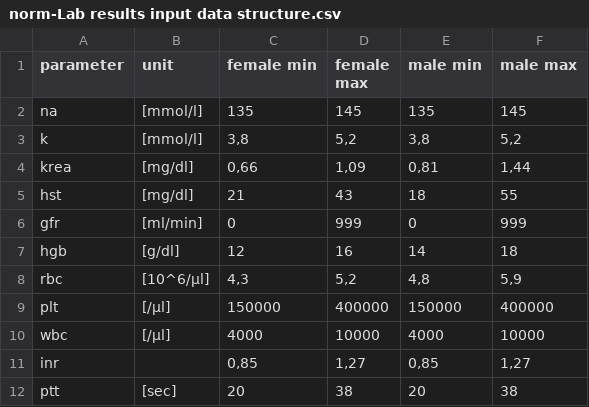
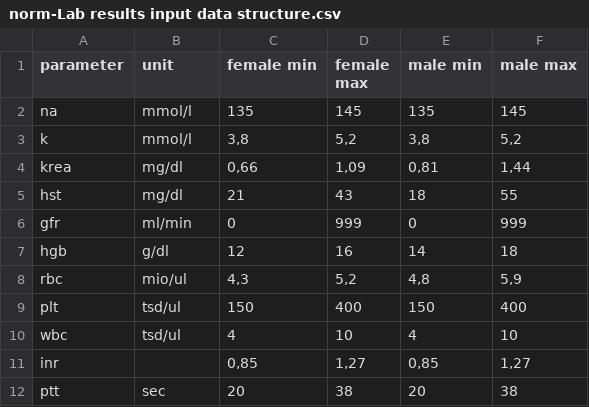
Before and after one commit to s1lvester/shinyLabView, a CSV file: docs/input_data_structures/norm-Lab results input data structure.csv, drawn as a sheet.

Commit message:
implement first version of normValues display.

```diff
--- a/docs/input_data_structures/norm-Lab results input data structure.csv
+++ b/docs/input_data_structures/norm-Lab results input data structure.csv
@@ -1,12 +1,12 @@
 parameter;unit;female min;female max;male min;male max
-na;[mmol/l];135;145;135;145
-k;[mmol/l];3,8;5,2;3,8;5,2
-krea;[mg/dl];0,66;1,09;0,81;1,44
-hst;[mg/dl];21;43;18;55
-gfr;[ml/min];0;999;0;999
-hgb;[g/dl];12;16;14;18
-rbc;[10^6/µl] ;4,3;5,2;4,8;5,9
-plt;[/µl] ;150000;400000;150000;400000
-wbc;[/µl] ;4000;10000;4000;10000
+na;mmol/l;135;145;135;145
+k;mmol/l;3,8;5,2;3,8;5,2
+krea;mg/dl;0,66;1,09;0,81;1,44
+hst;mg/dl;21;43;18;55
+gfr;ml/min;0;999;0;999
+hgb;g/dl;12;16;14;18
+rbc;mio/ul;4,3;5,2;4,8;5,9
+plt;tsd/ul;150;400;150;400
+wbc;tsd/ul;4;10;4;10
 inr;;0,85;1,27;0,85;1,27
-ptt;[sec];20;38;20;38
+ptt;sec;20;38;20;38
```
Also changed, not shown: shinyLabView/labData.csv, shinyLabView/normValues.csv, 4 other files.
